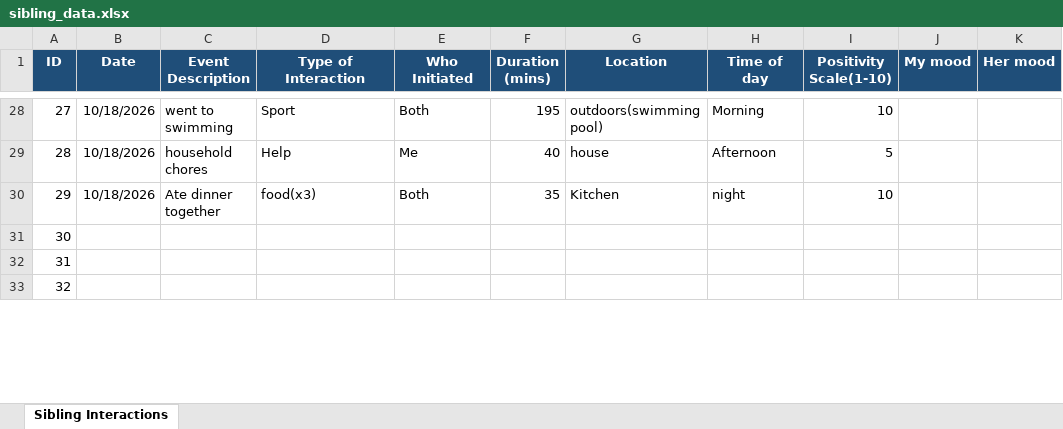
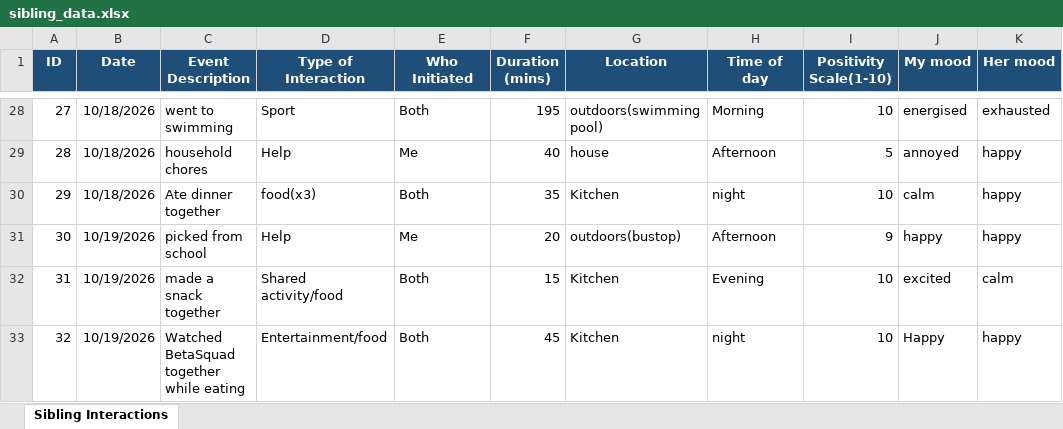
Before and after one commit to KeerthikaAnyapu/Dear-Data-Project, an Excel workbook: Dear_Data_Project/sibling_data.xlsx, sheet Sibling Interactions, drawn as a sheet; only a part is shown, gaps mark what is left out; values as stored, in another font and other column widths than the file's, no borders; the diff covers the shown part only; the diff names each change by its address in the sheet, - before the commit and + after, or states it on an @@ line.

```diff
--- a/Dear_Data_Project/sibling_data.xlsx (sheet Sibling Interactions)
+++ b/Dear_Data_Project/sibling_data.xlsx (sheet Sibling Interactions)
-J28 (My mood): (empty)
+J28 (My mood): energised
-K28 (Her mood): (empty)
+K28 (Her mood): exhausted
-J29 (My mood): (empty)
+J29 (My mood): annoyed
-K29:K31 (Her mood): (empty)
+K29:K31 (Her mood): happy
-J30 (My mood): (empty)
+J30 (My mood): calm
-B31:B33 (Date): (empty)
+B31:B33 (Date): 10/19/2026
-C31 (Event Description): (empty)
+C31 (Event Description): picked from school
-D31 (Type of Interaction): (empty)
+D31 (Type of Interaction): Help
-E31 (Who Initiated): (empty)
+E31 (Who Initiated): Me
-F31 (Duration (mins)): (empty)
+F31 (Duration (mins)): 20
-G31 (Location): (empty)
+G31 (Location): outdoors(bustop)
-H31 (Time of day): (empty)
+H31 (Time of day): Afternoon
-I31 (Positivity Scale(1-10)): (empty)
+I31 (Positivity Scale(1-10)): 9
-J31 (My mood): (empty)
+J31 (My mood): happy
-C32 (Event Description): (empty)
+C32 (Event Description): made a snack together
-D32 (Type of Interaction): (empty)
+D32 (Type of Interaction): Shared activity/food
-E32:E33 (Who Initiated): (empty)
+E32:E33 (Who Initiated): Both
-F32 (Duration (mins)): (empty)
+F32 (Duration (mins)): 15
-G32:G33 (Location): (empty)
+G32:G33 (Location): Kitchen
-H32 (Time of day): (empty)
+H32 (Time of day): Evening
-I32:I33 (Positivity Scale(1-10)): (empty)
+I32:I33 (Positivity Scale(1-10)): 10
-J32 (My mood): (empty)
+J32 (My mood): excited
-K32 (Her mood): (empty)
+K32 (Her mood): calm
-C33 (Event Description): (empty)
+C33 (Event Description): Watched BetaSquad together while eating
-D33 (Type of Interaction): (empty)
+D33 (Type of Interaction): Entertainment/food
-F33 (Duration (mins)): (empty)
+F33 (Duration (mins)): 45
-H33 (Time of day): (empty)
+H33 (Time of day): night
-J33 (My mood): (empty)
+J33 (My mood): Happy
-K33 (Her mood): (empty)
+K33 (Her mood): happy
```
Also changed, not shown: 54 edited cells elsewhere in this sheet, 1 other file.
